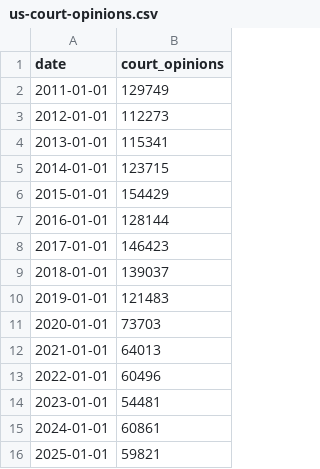
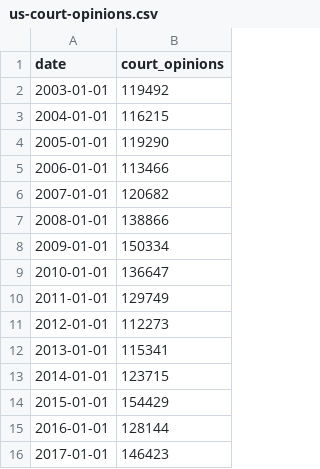
Before and after one commit to sahiljangra12/open-data-company, a CSV file: docs/data/sets/us-court-opinions.csv, drawn as a sheet; only a part is shown; the shorter side is filled out with more unchanged rows; the diff names each change by its address in the sheet, - before the commit and + after, or states it on an @@ line.

```diff
--- a/docs/data/sets/us-court-opinions.csv
+++ b/docs/data/sets/us-court-opinions.csv
+row 2: 2003-01-01 | 119492
+row 3: 2004-01-01 | 116215
+row 4: 2005-01-01 | 119290
+row 5: 2006-01-01 | 113466
+row 6: 2007-01-01 | 120682
+row 7: 2008-01-01 | 138866
+row 8: 2009-01-01 | 150334
+row 9: 2010-01-01 | 136647
```
Also changed, not shown: docs/data/sets/biodiversity-records-by-country.csv, docs/data/sets/biodiversity-records-by-year.csv, 15 other files.
